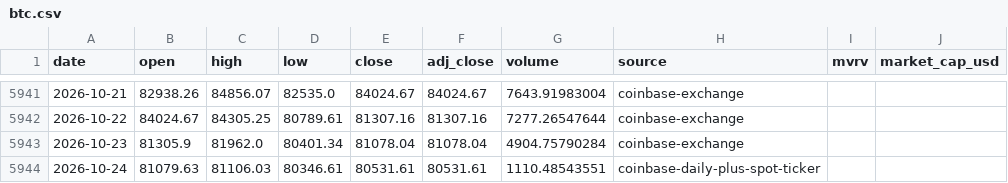
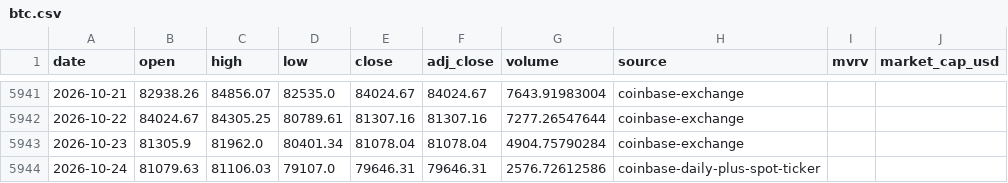
Before and after one commit to leescottd-crypto/Multi-Asset-Cycle-Dashboard, a CSV file: data/raw/btc.csv, drawn as a sheet; only a part is shown, gaps mark what is left out; the diff names each change by its address in the sheet, - before the commit and + after, or states it on an @@ line.

```diff
--- a/data/raw/btc.csv
+++ b/data/raw/btc.csv
-D5944 (low): 80346.61
+D5944 (low): 79107.0
-E5944 (close): 80531.61
+E5944 (close): 79646.31
-F5944 (adj_close): 80531.61
+F5944 (adj_close): 79646.31
-G5944 (volume): 1110.48543551
+G5944 (volume): 2576.72612586
```
Also changed, not shown: data/raw/btc_usd_daily.csv, data/raw/hype.csv, 50 other files.
